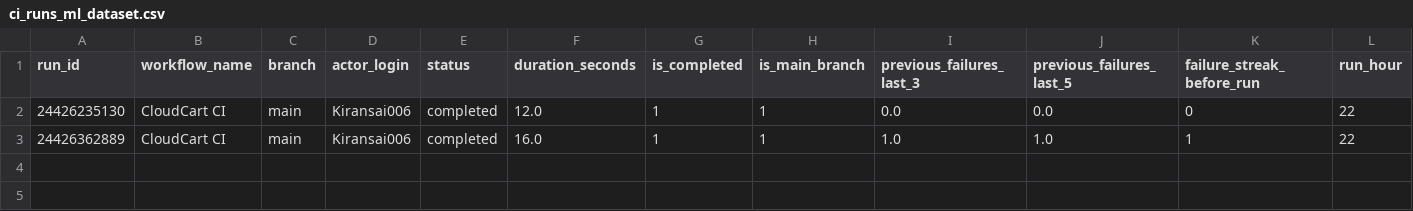
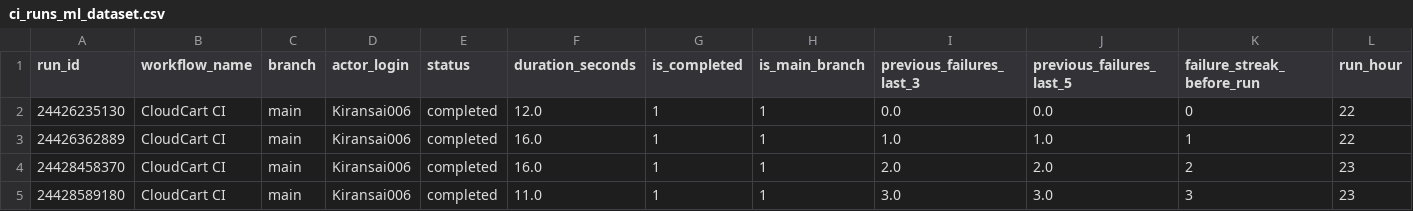
Before and after one commit to Kiransai006/AIDRIVENCICD, a CSV file: ci_monitoring/data/ci_runs_ml_dataset.csv, drawn as a sheet; only a part is shown; rows hold the shown columns only; the diff names each change by its address in the sheet, - before the commit and + after, or states it on an @@ line.

```diff
--- a/ci_monitoring/data/ci_runs_ml_dataset.csv
+++ b/ci_monitoring/data/ci_runs_ml_dataset.csv
+row 4: 24428458370 | CloudCart CI | main | Kiransai006 | completed | 16.0 | 1 | 1 | 2.0 | 2.0 | 2 | 23
+row 5: 24428589180 | CloudCart CI | main | Kiransai006 | completed | 11.0 | 1 | 1 | 3.0 | 3.0 | 3 | 23
```
Also changed, not shown: ci_monitoring/data/ci_runs_features.csv, ci_monitoring/data/ci_runs_raw.csv, 8 other files.
